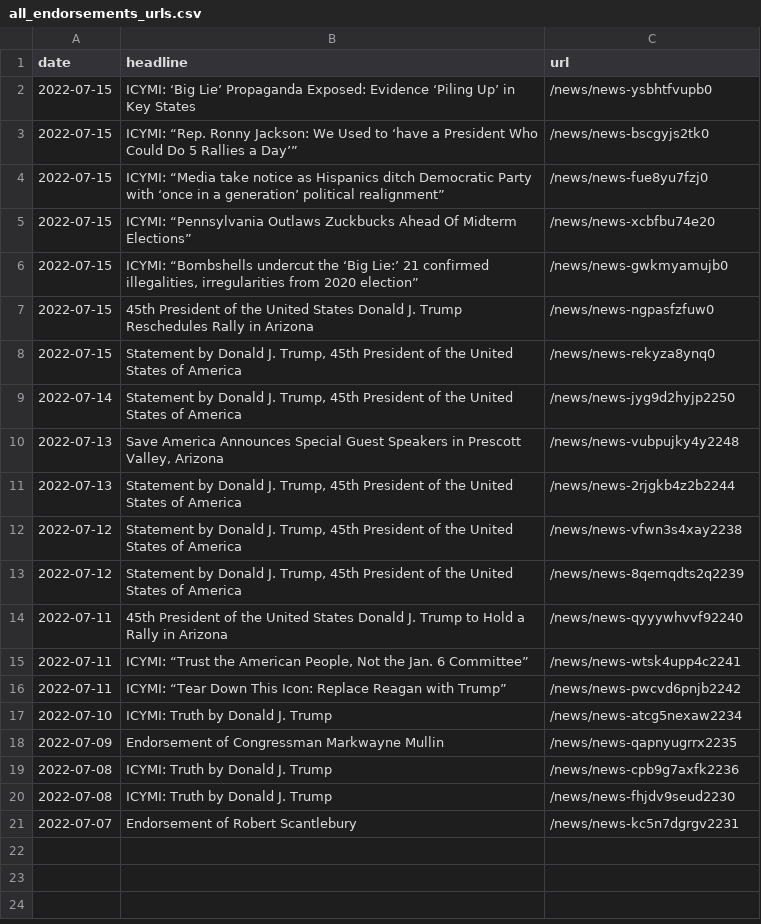
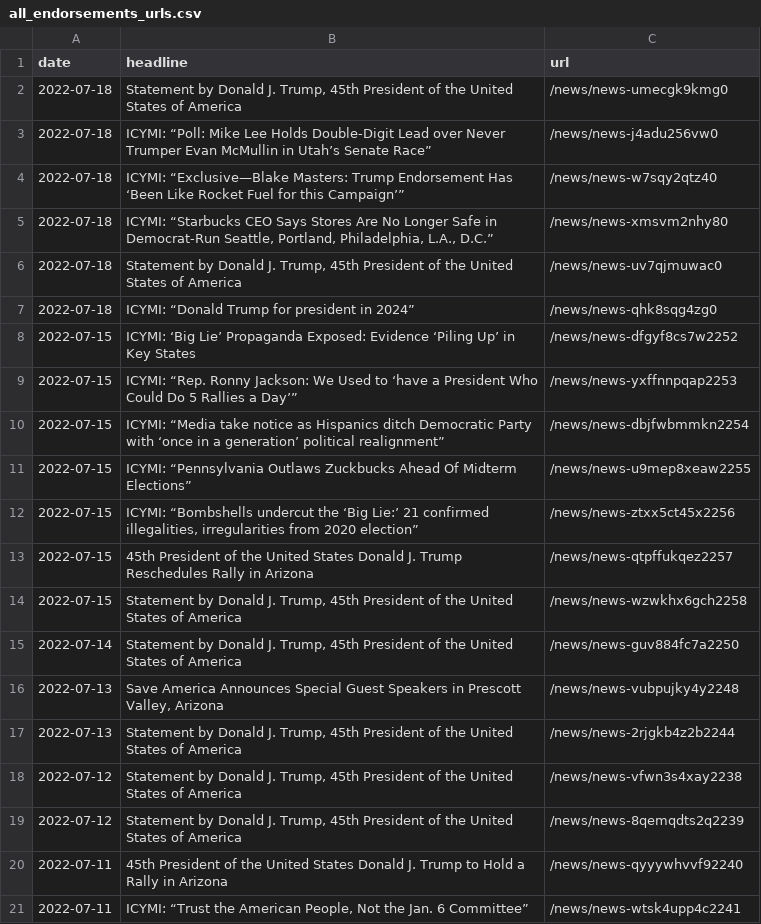
Before and after one commit to gridviz/trump-releases, a CSV file: data/all_endorsements_urls.csv, drawn as a sheet.

```diff
--- a/data/all_endorsements_urls.csv
+++ b/data/all_endorsements_urls.csv
@@ -1,10 +1,16 @@
 date,headline,url
-2022-07-15,ICYMI: ‘Big Lie’ Propaganda Exposed: Evidence ‘Piling Up’ in Key States,/news/news-ysbhtfvupb0
-2022-07-15,ICYMI: “Rep. Ronny Jackson: We Used to ‘have a President Who Could Do 5 Rallies a Day’”,/news/news-bscgyjs2tk0
-2022-07-15,ICYMI: “Media take notice as Hispanics ditch Democratic Party with ‘once in a generation’ political realignment”,/news/news-fue8yu7fzj0
-2022-07-15,ICYMI: “Pennsylvania Outlaws Zuckbucks Ahead Of Midterm Elections”,/news/news-xcbfbu74e20
-2022-07-15,"ICYMI: “Bombshells undercut the ‘Big Lie:’ 21 confirmed illegalities, irregularities from 2020 election”",/news/news-gwkmyamujb0
-2022-07-15,45th President of the United States Donald J. Trump Reschedules Rally in Arizona,/news/news-ngpasfzfuw0
-2022-07-15,"Statement by Donald J. Trump, 45th President of the United States of America",/news/news-rekyza8ynq0
-2022-07-14,"Statement by Donald J. Trump, 45th President of the United States of America",/news/news-jyg9d2hyjp2250
+2022-07-18,"Statement by Donald J. Trump, 45th President of the United States of America",/news/news-umecgk9kmg0
+2022-07-18,ICYMI: “Poll: Mike Lee Holds Double-Digit Lead over Never Trumper Evan McMullin in Utah’s Senate Race”,/news/news-j4adu256vw0
+2022-07-18,ICYMI: “Exclusive—Blake Masters: Trump Endorsement Has ‘Been Like Rocket Fuel for this Campaign’”,/news/news-w7sqy2qtz40
+2022-07-18,"ICYMI: “Starbucks CEO Says Stores Are No Longer Safe in Democrat-Run Seattle, Portland, Philadelphia, L.A., D.C.”",/news/news-xmsvm2nhy80
+2022-07-18,"Statement by Donald J. Trump, 45th President of the United States of America",/news/news-uv7qjmuwac0
+2022-07-18,ICYMI: “Donald Trump for president in 2024”,/news/news-qhk8sqg4zg0
+2022-07-15,ICYMI: ‘Big Lie’ Propaganda Exposed: Evidence ‘Piling Up’ in Key States,/news/news-dfgyf8cs7w2252
+2022-07-15,ICYMI: “Rep. Ronny Jackson: We Used to ‘have a President Who Could Do 5 Rallies a Day’”,/news/news-yxffnnpqap2253
+2022-07-15,ICYMI: “Media take notice as Hispanics ditch Democratic Party with ‘once in a generation’ political realignment”,/news/news-dbjfwbmmkn2254
+2022-07-15,ICYMI: “Pennsylvania Outlaws Zuckbucks Ahead Of Midterm Elections”,/news/news-u9mep8xeaw2255
+2022-07-15,"ICYMI: “Bombshells undercut the ‘Big Lie:’ 21 confirmed illegalities, irregularities from 2020 election”",/news/news-ztxx5ct45x2256
+2022-07-15,45th President of the United States Donald J. Trump Reschedules Rally in Arizona,/news/news-qtpffukqez2257
+2022-07-15,"Statement by Donald J. Trump, 45th President of the United States of America",/news/news-wzwkhx6gch2258
+2022-07-14,"Statement by Donald J. Trump, 45th President of the United States of America",/news/news-guv884fc7a2250
 2022-07-13,"Save America Announces Special Guest Speakers in Prescott Valley, Arizona",/news/news-vubpujky4y2248
@@ -15,7 +21 @@ date,headline,url
 2022-07-11,"ICYMI: “Trust the American People, Not the Jan. 6 Committee”",/news/news-wtsk4upp4c2241
-2022-07-11,ICYMI: “Tear Down This Icon: Replace Reagan with Trump”,/news/news-pwcvd6pnjb2242
-2022-07-10,ICYMI: Truth by Donald J. Trump,/news/news-atcg5nexaw2234
-2022-07-09,Endorsement of Congressman Markwayne Mullin,/news/news-qapnyugrrx2235
-2022-07-08,ICYMI: Truth by Donald J. Trump,/news/news-cpb9g7axfk2236
-2022-07-08,ICYMI: Truth by Donald J. Trump,/news/news-fhjdv9seud2230
-2022-07-07,Endorsement of Robert Scantlebury,/news/news-kc5n7dgrgv2231
```
Also changed, not shown: data/processed/all_press_releases_latest.csv, 1 other file.
